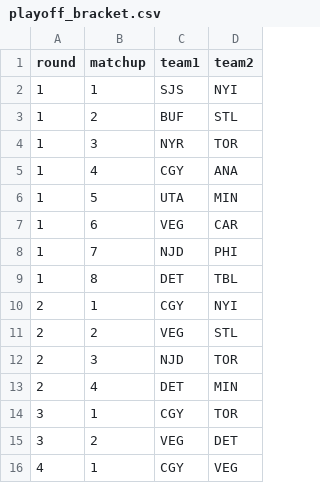
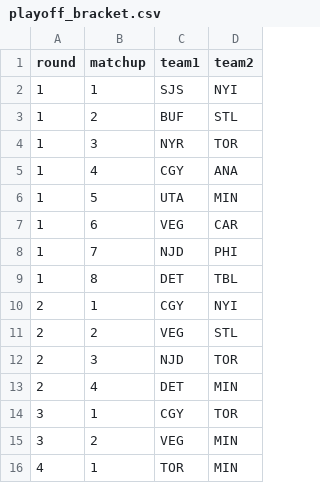
Before and after one commit to jduteau/fhl-dashboard-observable, a CSV file: src/data/static/playoff_bracket.csv, drawn as a sheet.

```diff
--- a/src/data/static/playoff_bracket.csv
+++ b/src/data/static/playoff_bracket.csv
@@ -14,3 +14,3 @@ round,matchup,team1,team2
 3,1,CGY,TOR
-3,2,VEG,DET
-4,1,CGY,VEG
+3,2,VEG,MIN
+4,1,TOR,MIN
```
Also changed, not shown: 5 other files.
